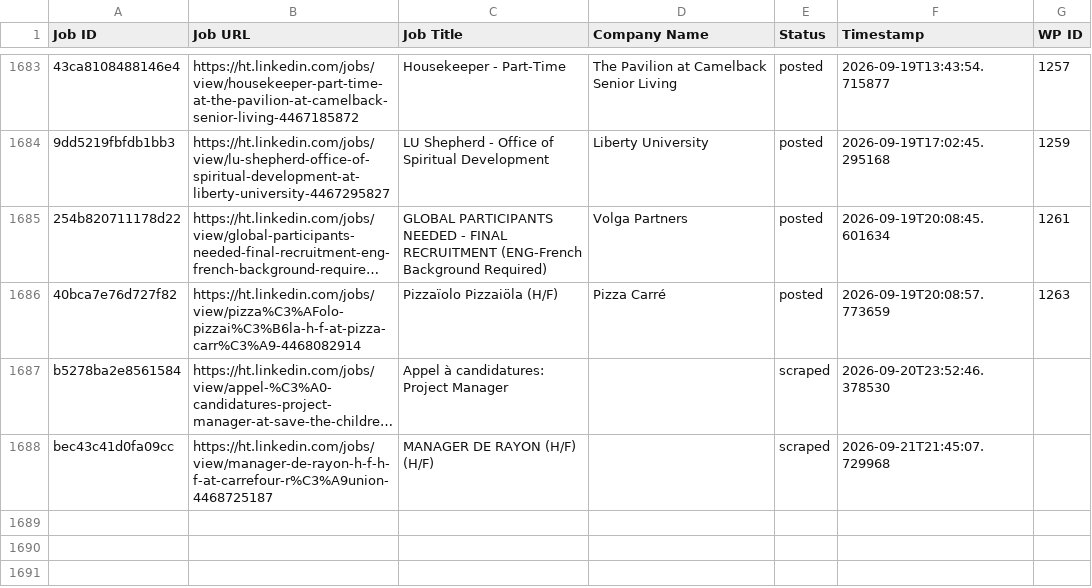
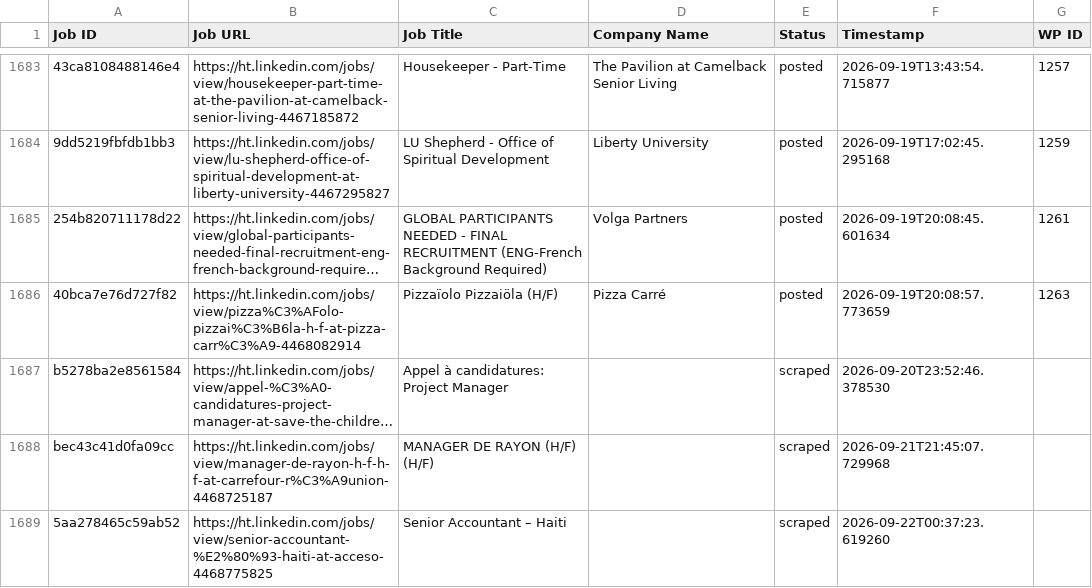
Before and after one commit to innovationinc2000/ht, a CSV file: processed_jobs.csv, drawn as a sheet; only a part is shown, gaps mark what is left out; long unchanged cells end in …; the diff names each change by its address in the sheet, - before the commit and + after, or states it on an @@ line.

```diff
--- a/processed_jobs.csv
+++ b/processed_jobs.csv
+row 1689: 5aa278465c59ab52 | https://ht.linkedin.com/jobs/view/senior-accountant-%E2%80%93-haiti-at-acceso-4468775825 | Senior Accountant – Haiti |  | scraped | 2026-09-22T00:37:23.619260
```
